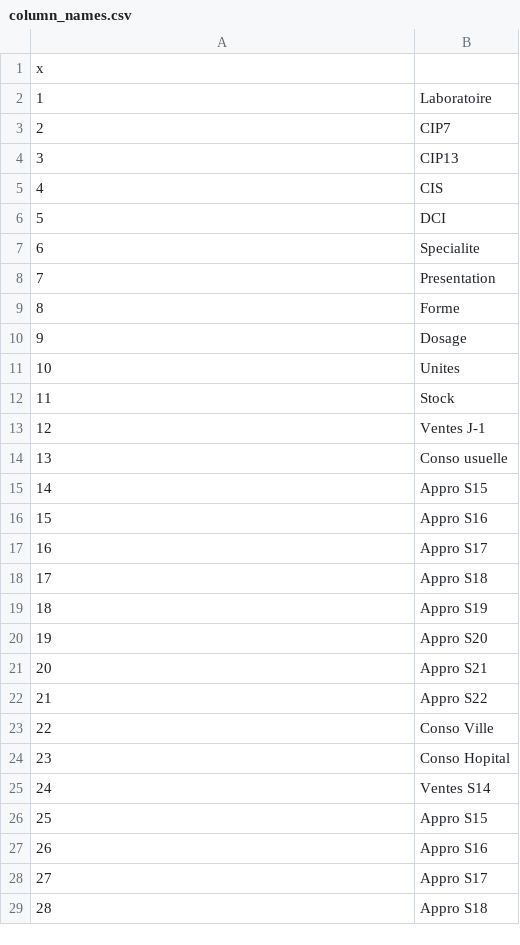
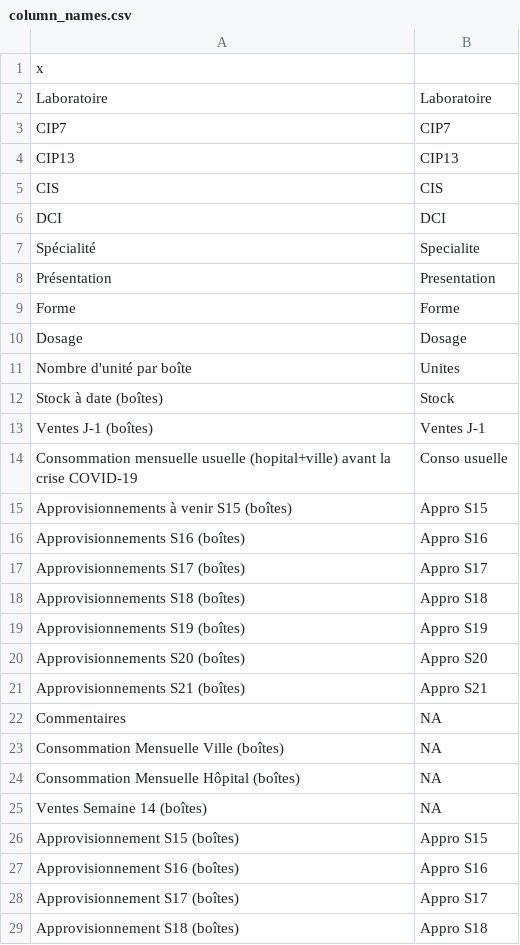
Before and after one commit to Dyze95/ANSM-Stock-Database, a CSV file: column_names.csv, drawn as a sheet; only a part is shown; the diff covers the shown part only.

Commit message:
Process to fill missing dates for some CIP7

```diff
--- a/column_names.csv
+++ b/column_names.csv
@@ -1,29 +1,29 @@
 "x"
-"1";"Laboratoire"
-"2";"CIP7"
-"3";"CIP13"
-"4";"CIS"
-"5";"DCI"
-"6";"Specialite"
-"7";"Presentation"
-"8";"Forme"
-"9";"Dosage"
-"10";"Unites"
-"11";"Stock"
-"12";"Ventes J-1"
-"13";"Conso usuelle"
-"14";"Appro S15"
-"15";"Appro S16"
-"16";"Appro S17"
-"17";"Appro S18"
-"18";"Appro S19"
-"19";"Appro S20"
-"20";"Appro S21"
-"21";"Appro S22"
-"22";"Conso Ville"
-"23";"Conso Hopital"
-"24";"Ventes S14"
-"25";"Appro S15"
-"26";"Appro S16"
-"27";"Appro S17"
-"28";"Appro S18"
+"Laboratoire";"Laboratoire"
+"CIP7";"CIP7"
+"CIP13";"CIP13"
+"CIS";"CIS"
+"DCI";"DCI"
+"Spécialité";"Specialite"
+"Présentation";"Presentation"
+"Forme";"Forme"
+"Dosage";"Dosage"
+"Nombre d'unité par boîte";"Unites"
+"Stock à date (boîtes)";"Stock"
+"Ventes J-1 (boîtes)";"Ventes J-1"
+"Consommation mensuelle usuelle (hopital+ville) avant la crise COVID-19";"Conso usuelle"
+"Approvisionnements à venir S15 (boîtes)";"Appro S15"
+"Approvisionnements S16 (boîtes)";"Appro S16"
+"Approvisionnements S17 (boîtes)";"Appro S17"
+"Approvisionnements S18 (boîtes)";"Appro S18"
+"Approvisionnements S19 (boîtes)";"Appro S19"
+"Approvisionnements S20 (boîtes)";"Appro S20"
+"Approvisionnements S21 (boîtes)";"Appro S21"
+"Commentaires";NA
+"Consommation Mensuelle Ville (boîtes)";NA
+"Consommation Mensuelle Hôpital (boîtes)";NA
+"Ventes Semaine 14 (boîtes)";NA
+"Approvisionnement S15 (boîtes)";"Appro S15"
+"Approvisionnement S16 (boîtes)";"Appro S16"
+"Approvisionnement S17 (boîtes)";"Appro S17"
+"Approvisionnement S18 (boîtes)";"Appro S18"
```
Also changed, not shown: 1 added row, 35 removed rows and 12 edited cells elsewhere in this file, missing_CIP7.csv, 4 other files.
